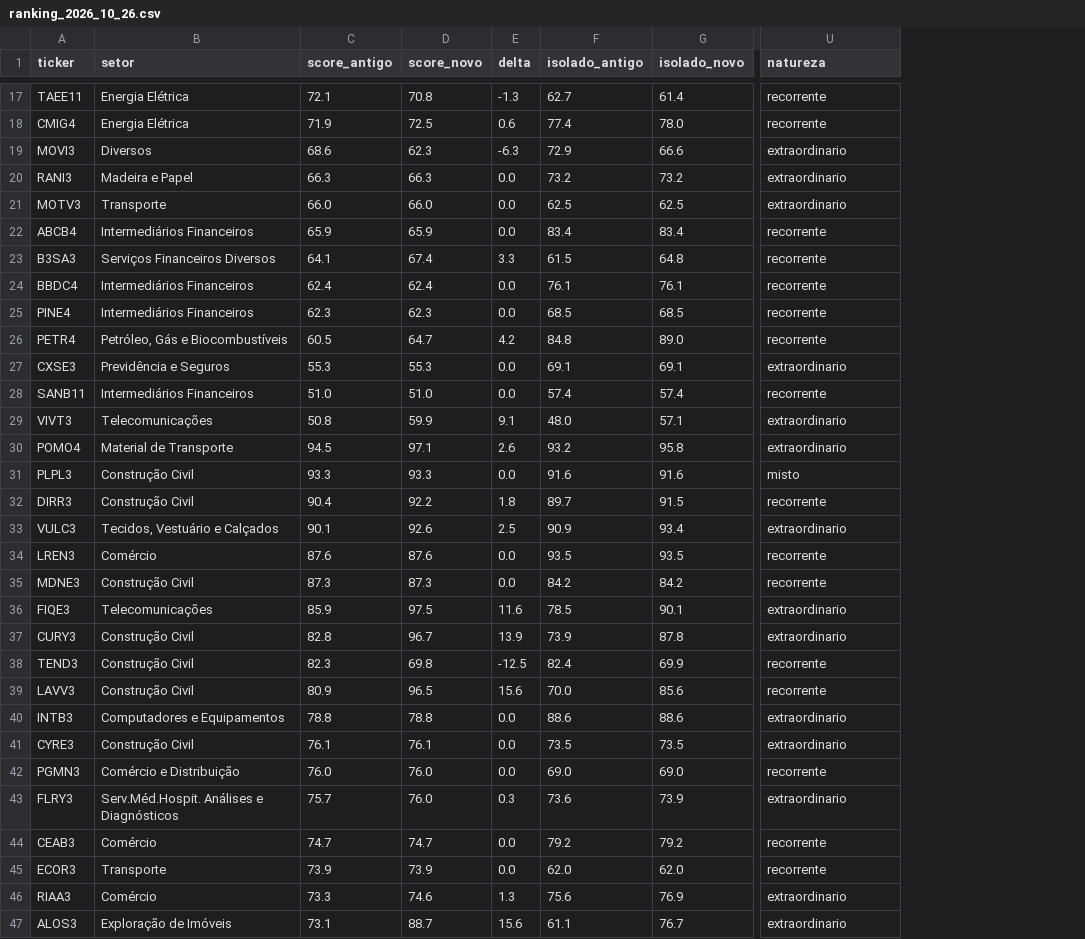
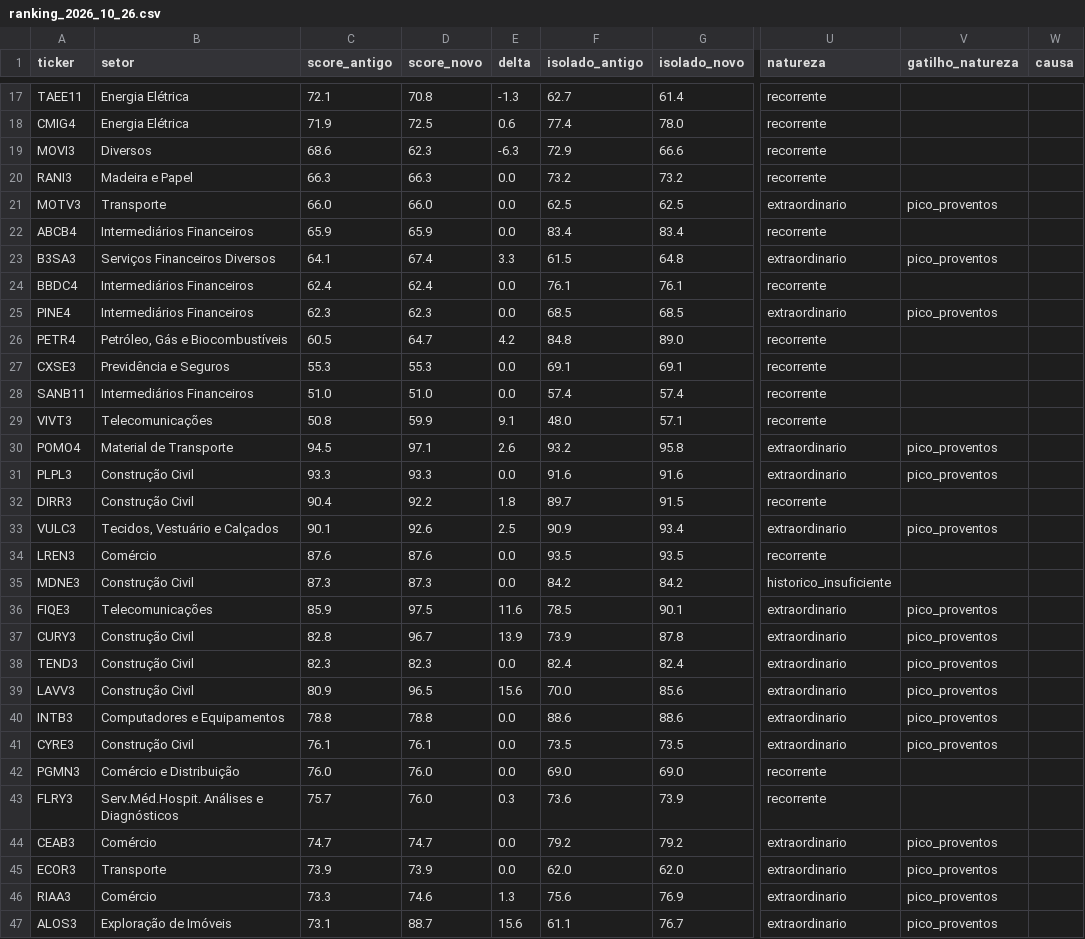
Before and after one commit to novaeslucas/b3, a CSV file: comparacoes/ranking_2026_10_26.csv, drawn as a sheet; only a part is shown, gaps mark what is left out; the diff covers the shown part only; the diff names each change by its address in the sheet, - before the commit and + after, or states it on an @@ line.

```diff
--- a/comparacoes/ranking_2026_10_26.csv
+++ b/comparacoes/ranking_2026_10_26.csv
+column V (gatilho_natureza), rows 21-47: pico_proventos |  | pico_proventos |  | pico_proventos |  |  |  |  | pico_proventos | pico_proventos |  | pico_proventos |  |  | pico_proventos | pico_proventos | pico_proventos | pico_proventos | pico_proventos | pico_proventos |  |  | pico_proventos | pico_proventos | pico_proventos | pico_proventos
+column W (causa), empty
-U19:U20 (natureza): extraordinario
+U19:U20 (natureza): recorrente
-U23 (natureza): recorrente
+U23 (natureza): extraordinario
-U25 (natureza): recorrente
+U25 (natureza): extraordinario
-U27 (natureza): extraordinario
+U27 (natureza): recorrente
-U29 (natureza): extraordinario
+U29 (natureza): recorrente
-U31 (natureza): misto
+U31 (natureza): extraordinario
-U35 (natureza): recorrente
+U35 (natureza): historico_insuficiente
-D38 (score_novo): 69.8
+D38 (score_novo): 82.3
-E38 (delta): -12.5
+E38 (delta): 0.0
-G38 (isolado_novo): 69.9
+G38 (isolado_novo): 82.4
-U38:U39 (natureza): recorrente
+U38:U39 (natureza): extraordinario
-U43 (natureza): extraordinario
+U43 (natureza): recorrente
-U44:U45 (natureza): recorrente
+U44:U45 (natureza): extraordinario
```
Also changed, not shown: 35 edited cells elsewhere in this file, 8 other files.
